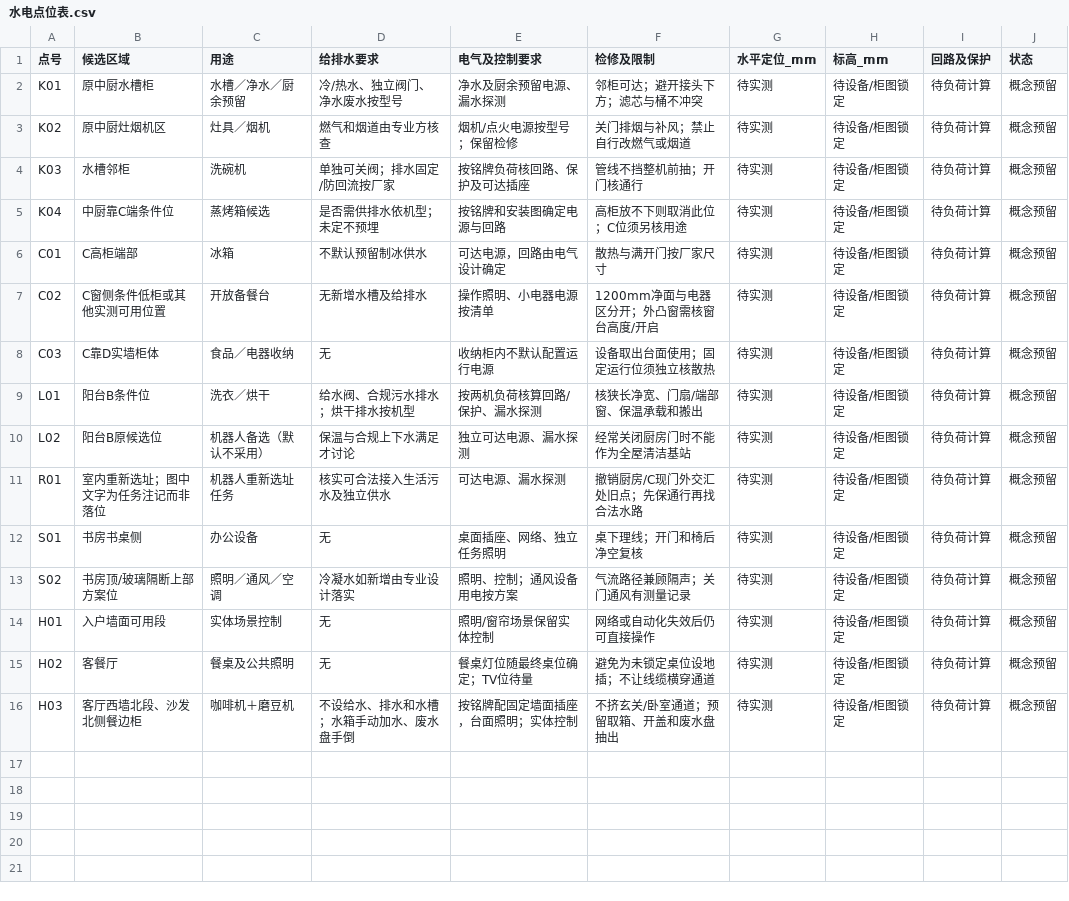
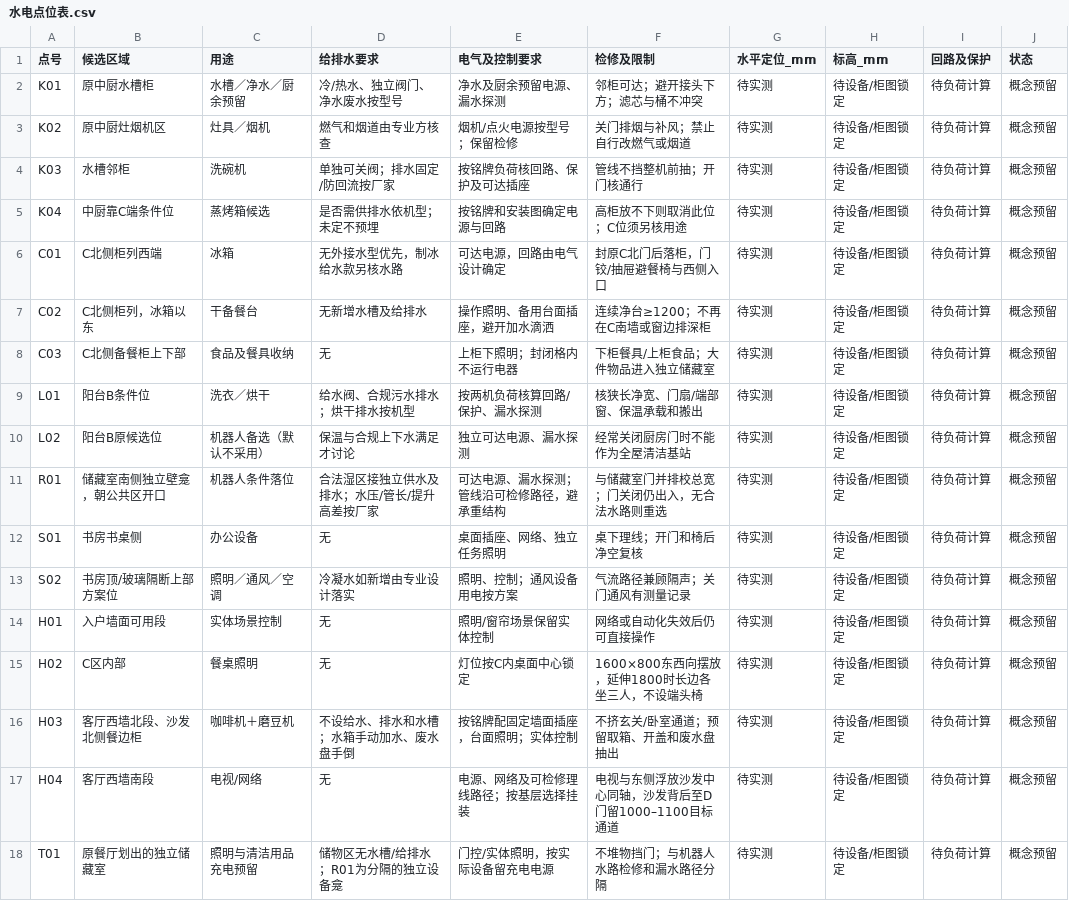
Before and after one commit to zhixuanlyu-beep/176furnish, a CSV file: deliverables/水电点位表.csv, drawn as a sheet.

```diff
--- a/deliverables/水电点位表.csv
+++ b/deliverables/水电点位表.csv
@@ -5,8 +5,8 @@ K03,水槽邻柜,洗碗机,单独可关阀；排水固定/防回流按厂家,按
 K04,中厨靠C端条件位,蒸烤箱候选,是否需供排水依机型；未定不预埋,按铭牌和安装图确定电源与回路,高柜放不下则取消此位；C位须另核用途,待实测,待设备/柜图锁定,待负荷计算,概念预留
-C01,C高柜端部,冰箱,不默认预留制冰供水,可达电源，回路由电气设计确定,散热与满开门按厂家尺寸,待实测,待设备/柜图锁定,待负荷计算,概念预留
-C02,C窗侧条件低柜或其他实测可用位置,开放备餐台,无新增水槽及给排水,操作照明、小电器电源按清单,1200mm净面与电器区分开；外凸窗需核窗台高度/开启,待实测,待设备/柜图锁定,待负荷计算,概念预留
-C03,C靠D实墙柜体,食品／电器收纳,无,收纳柜内不默认配置运行电源,设备取出台面使用；固定运行位须独立核散热,待实测,待设备/柜图锁定,待负荷计算,概念预留
+C01,C北侧柜列西端,冰箱,无外接水型优先，制冰给水款另核水路,可达电源，回路由电气设计确定,封原C北门后落柜，门铰/抽屉避餐椅与西侧入口,待实测,待设备/柜图锁定,待负荷计算,概念预留
+C02,C北侧柜列，冰箱以东,干备餐台,无新增水槽及给排水,操作照明、备用台面插座，避开加水滴洒,连续净台≥1200；不再在C南墙或窗边排深柜,待实测,待设备/柜图锁定,待负荷计算,概念预留
+C03,C北侧备餐柜上下部,食品及餐具收纳,无,上柜下照明；封闭格内不运行电器,下柜餐具/上柜食品；大件物品进入独立储藏室,待实测,待设备/柜图锁定,待负荷计算,概念预留
 L01,阳台B条件位,洗衣／烘干,给水阀、合规污水排水；烘干排水按机型,按两机负荷核算回路/保护、漏水探测,核狭长净宽、门扇/端部窗、保温承载和搬出,待实测,待设备/柜图锁定,待负荷计算,概念预留
 L02,阳台B原候选位,机器人备选（默认不采用）,保温与合规上下水满足才讨论,独立可达电源、漏水探测,经常关闭厨房门时不能作为全屋清洁基站,待实测,待设备/柜图锁定,待负荷计算,概念预留
-R01,室内重新选址；图中文字为任务注记而非落位,机器人重新选址任务,核实可合法接入生活污水及独立供水,可达电源、漏水探测,撤销厨房/C现门外交汇处旧点；先保通行再找合法水路,待实测,待设备/柜图锁定,待负荷计算,概念预留
+R01,储藏室南侧独立壁龛，朝公共区开口,机器人条件落位,合法湿区接独立供水及排水；水压/管长/提升高差按厂家,可达电源、漏水探测；管线沿可检修路径，避承重结构,与储藏室门并排校总宽；门关闭仍出入，无合法水路则重选,待实测,待设备/柜图锁定,待负荷计算,概念预留
 S01,书房书桌侧,办公设备,无,桌面插座、网络、独立任务照明,桌下理线；开门和椅后净空复核,待实测,待设备/柜图锁定,待负荷计算,概念预留
@@ -14,3 +14,5 @@ S02,书房顶/玻璃隔断上部方案位,照明／通风／空调,冷凝水如
 H01,入户墙面可用段,实体场景控制,无,照明/窗帘场景保留实体控制,网络或自动化失效后仍可直接操作,待实测,待设备/柜图锁定,待负荷计算,概念预留
-H02,客餐厅,餐桌及公共照明,无,餐桌灯位随最终桌位确定；TV位待量,避免为未锁定桌位设地插；不让线缆横穿通道,待实测,待设备/柜图锁定,待负荷计算,概念预留
+H02,C区内部,餐桌照明,无,灯位按C内桌面中心锁定,1600×800东西向摆放，延伸1800时长边各坐三人，不设端头椅,待实测,待设备/柜图锁定,待负荷计算,概念预留
 H03,客厅西墙北段、沙发北侧餐边柜,咖啡机＋磨豆机,不设给水、排水和水槽；水箱手动加水、废水盘手倒,按铭牌配固定墙面插座，台面照明；实体控制,不挤玄关/卧室通道；预留取箱、开盖和废水盘抽出,待实测,待设备/柜图锁定,待负荷计算,概念预留
+H04,客厅西墙南段,电视/网络,无,电源、网络及可检修理线路径；按基层选择挂装,电视与东侧浮放沙发中心同轴，沙发背后至D门留1000–1100目标通道,待实测,待设备/柜图锁定,待负荷计算,概念预留
+T01,原餐厅划出的独立储藏室,照明与清洁用品充电预留,储物区无水槽/给排水；R01为分隔的独立设备龛,门控/实体照明，按实际设备留充电电源,不堆物挡门；与机器人水路检修和漏水路径分隔,待实测,待设备/柜图锁定,待负荷计算,概念预留
```
Also changed, not shown: deliverables/家具尺寸表.csv, deliverables/新图面积标注.csv, 21 other files.
